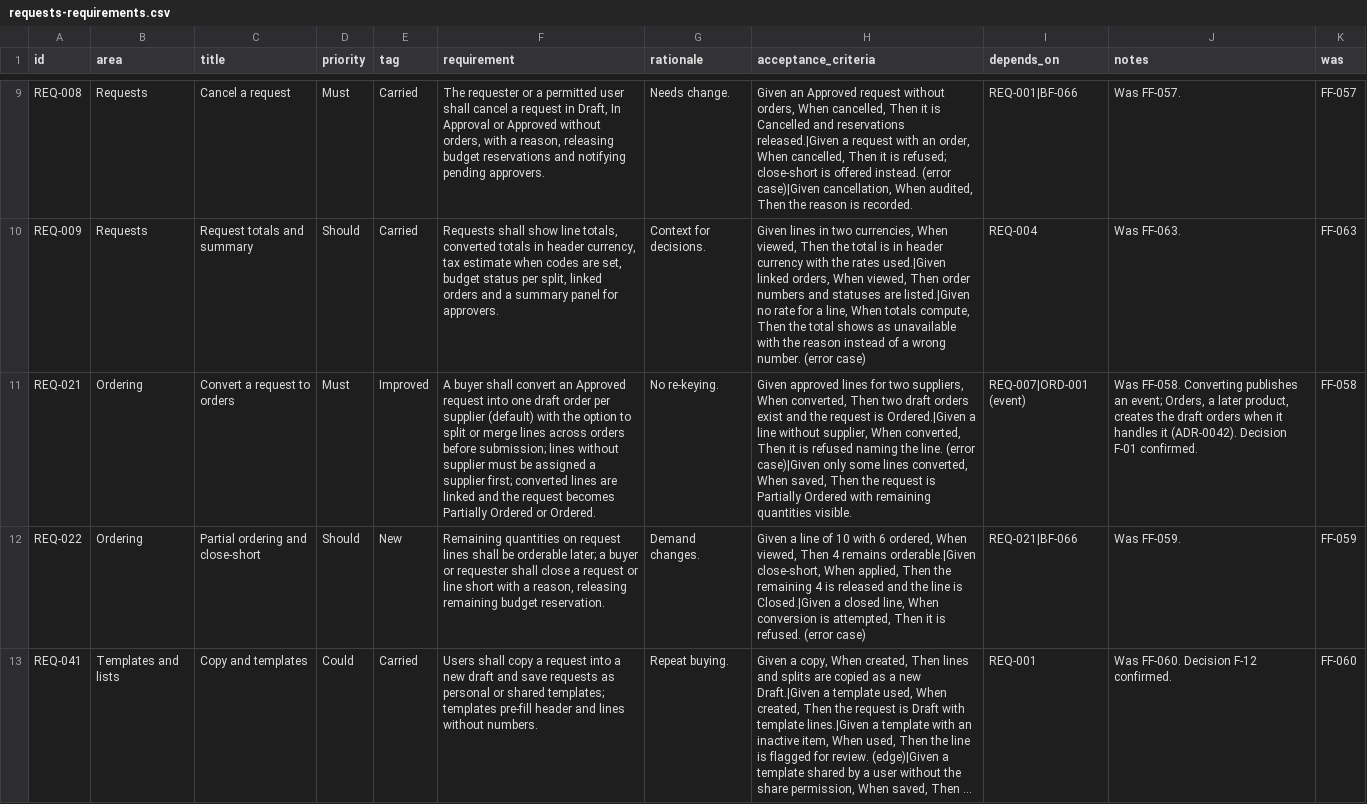
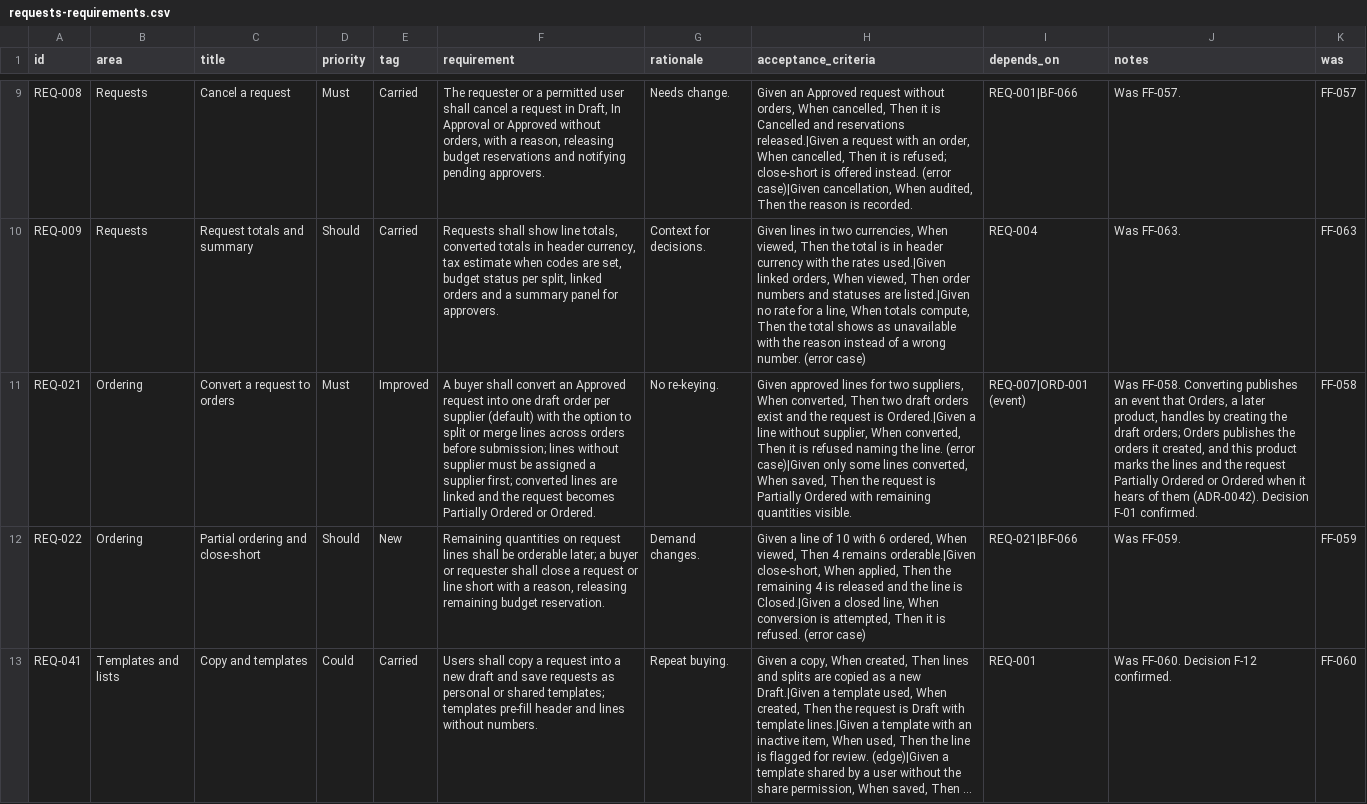
Before and after one commit to rkravuri/ironsaas, a CSV file: docs/prd/products/requests-requirements.csv, drawn as a sheet; only a part is shown, gaps mark what is left out; long unchanged cells end in …; the diff names each change by its address in the sheet, - before the commit and + after, or states it on an @@ line.

```diff
--- a/docs/prd/products/requests-requirements.csv
+++ b/docs/prd/products/requests-requirements.csv
-J11 (notes): …publishes an event; Orders, a later product, creates the draft orders when it handles it (ADR-0042). Decision…
+J11 (notes): …publishes an event that Orders, a later product, handles by creating the draft orders; Orders publishes the orders it created, and this product marks the lines and the request Partially Ordered or Ordered when it hears of them (ADR-0042). Decision…
```
Also changed, not shown: docs/prd/products/catalogue-requirements.csv, 9 other files.
